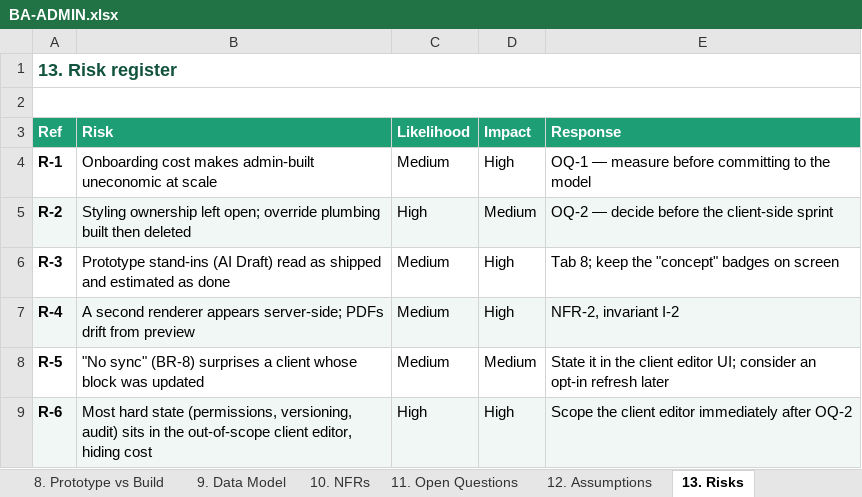
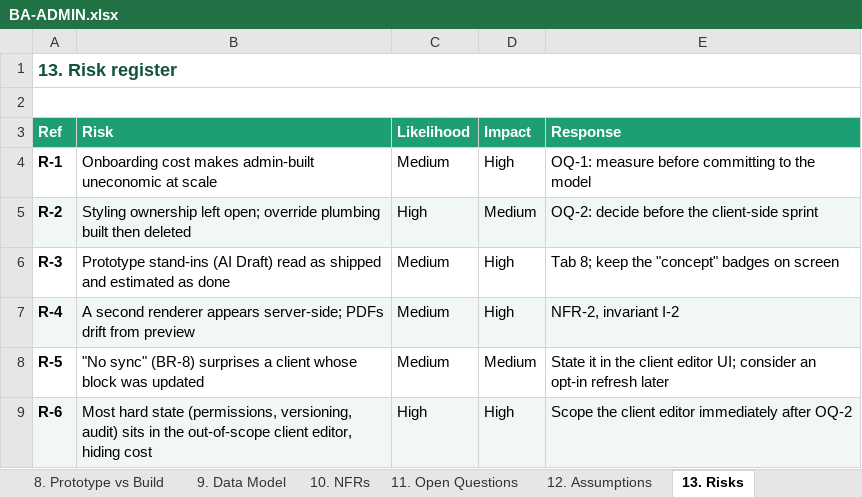
Before and after one commit to daandydoan/tenderfy-admin, an Excel workbook: handoff/BA-ADMIN.xlsx, sheet 13. Risks, drawn as a sheet; values as stored, in another font and other column widths than the file's, no borders; the diff names each change by its address in the sheet, - before the commit and + after, or states it on an @@ line.

```diff
--- a/handoff/BA-ADMIN.xlsx (sheet 13. Risks)
+++ b/handoff/BA-ADMIN.xlsx (sheet 13. Risks)
-E4 (Response): OQ-1 — measure before committing to the model
+E4 (Response): OQ-1: measure before committing to the model
-E5 (Response): OQ-2 — decide before the client-side sprint
+E5 (Response): OQ-2: decide before the client-side sprint
```
Also changed, not shown: sheet 1. Scope, sheet 2. Stakeholders, sheet 6. Requirements, sheet Cover, sheet 4. Glossary, sheet 11. Open Questions, 4 more sheets, 1 other file.
